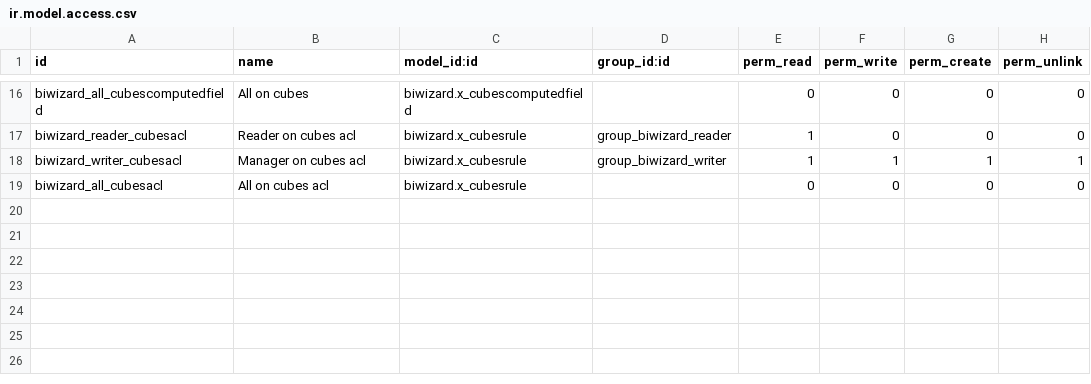
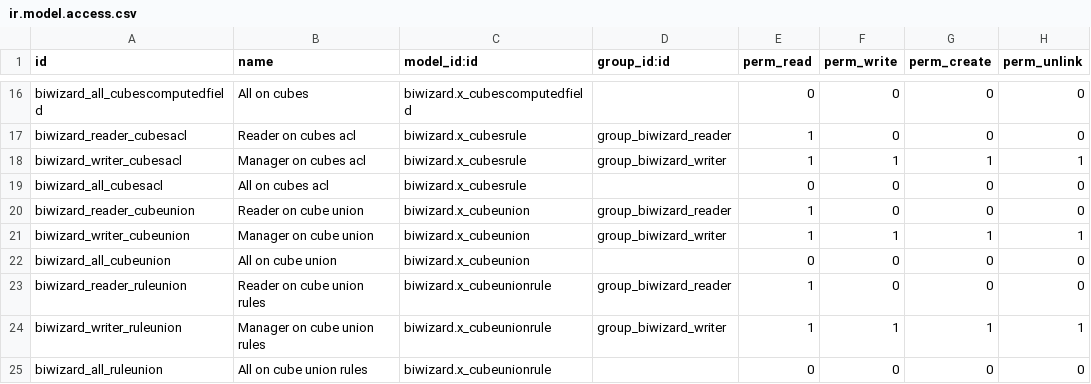
Before and after one commit to nseinlet/odoo-cubes, a CSV file: biwizard/security/ir.model.access.csv, drawn as a sheet; only a part is shown, gaps mark what is left out; the diff names each change by its address in the sheet, - before the commit and + after, or states it on an @@ line.

```diff
--- a/biwizard/security/ir.model.access.csv
+++ b/biwizard/security/ir.model.access.csv
+row 20: biwizard_reader_cubeunion | Reader on cube union | biwizard.x_cubeunion | group_biwizard_reader | 1 | 0 | 0 | 0
+row 21: biwizard_writer_cubeunion | Manager on cube union | biwizard.x_cubeunion | group_biwizard_writer | 1 | 1 | 1 | 1
+row 22: biwizard_all_cubeunion | All on cube union | biwizard.x_cubeunion |  | 0 | 0 | 0 | 0
+row 23: biwizard_reader_ruleunion | Reader on cube union rules | biwizard.x_cubeunionrule | group_biwizard_reader | 1 | 0 | 0 | 0
+row 24: biwizard_writer_ruleunion | Manager on cube union rules | biwizard.x_cubeunionrule | group_biwizard_writer | 1 | 1 | 1 | 1
+row 25: biwizard_all_ruleunion | All on cube union rules | biwizard.x_cubeunionrule |  | 0 | 0 | 0 | 0
```
Also changed, not shown: 8 other files.
